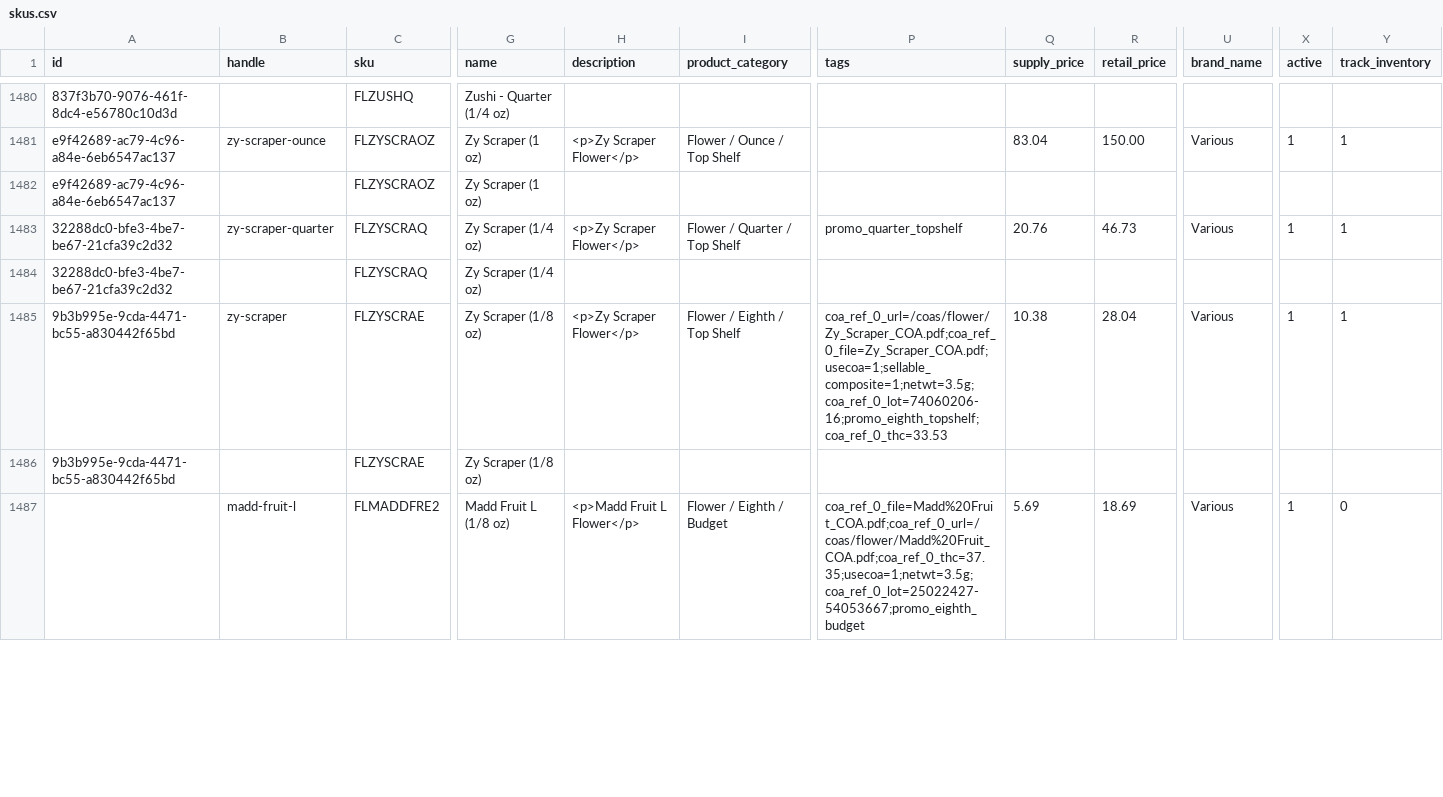
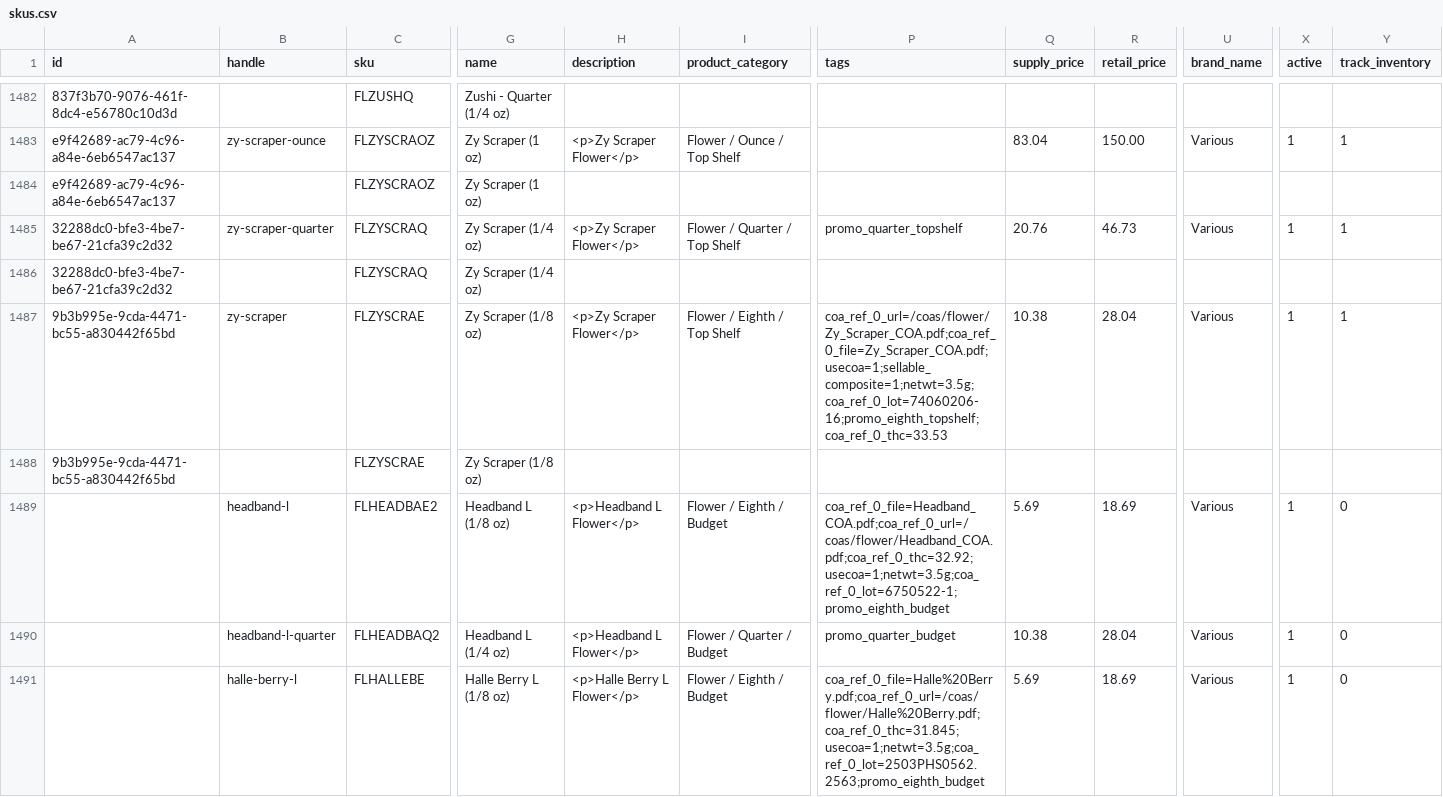
Before and after one commit to dreadknought/coa-directory, a CSV file: data/skus.csv, drawn as a sheet; only a part is shown, gaps mark what is left out; addresses are those after the commit; rows hold the shown columns only; the diff covers the shown part only; the diff names each change by its address in the sheet, - before the commit and + after, or states it on an @@ line.

```diff
--- a/data/skus.csv
+++ b/data/skus.csv
-B1489 (handle): madd-fruit-l
+B1489 (handle): headband-l
-C1489 (sku): FLMADDFRE2
+C1489 (sku): FLHEADBAE2
-G1489 (name): Madd Fruit L (1/8 oz)
+G1489 (name): Headband L (1/8 oz)
-H1489 (description): <p>Madd Fruit L Flower</p>
+H1489 (description): <p>Headband L Flower</p>
-P1489 (tags): coa_ref_0_file=Madd%20Fruit_COA.pdf;coa_ref_0_url=/coas/flower/Madd%20Fruit_COA.pdf;coa_ref_0_thc=37.35;usecoa=1;netwt=3.5g;coa_ref_0_lot=25022427-54053667;promo_eighth_budget
+P1489 (tags): coa_ref_0_file=Headband_COA.pdf;coa_ref_0_url=/coas/flower/Headband_COA.pdf;coa_ref_0_thc=32.92;usecoa=1;netwt=3.5g;coa_ref_0_lot=6750522-1;promo_eighth_budget
+row 1490:  | headband-l-quarter | FLHEADBAQ2 | Headband L (1/4 oz) | <p>Headband L Flower</p> | Flower / Quarter / Budget | promo_quarter_budget | 10.38 | 28.04 | Various | 1 | 0
+row 1491:  | halle-berry-l | FLHALLEBE | Halle Berry L (1/8 oz) | <p>Halle Berry L Flower</p> | Flower / Eighth / Budget | coa_ref_0_file=Halle%20Berry.pdf;coa_ref_0_url=/coas/flower/Halle%20Berry.pdf;coa_ref_0_thc=31.845;usecoa=1;netwt=3.5g;coa_ref_0_lot=2503PHS0562.2563;promo_eighth_budget | 5.69 | 18.69 | Various | 1 | 0
```
Also changed, not shown: 4 added rows and 4 edited cells elsewhere in this file, 2 other files.
